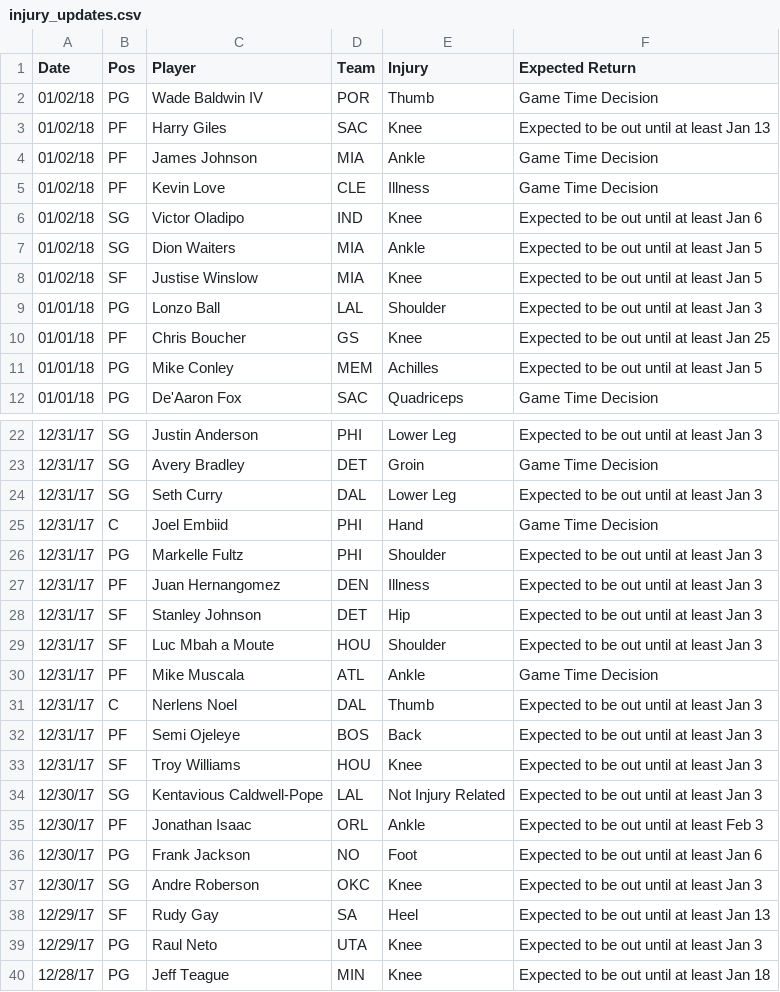
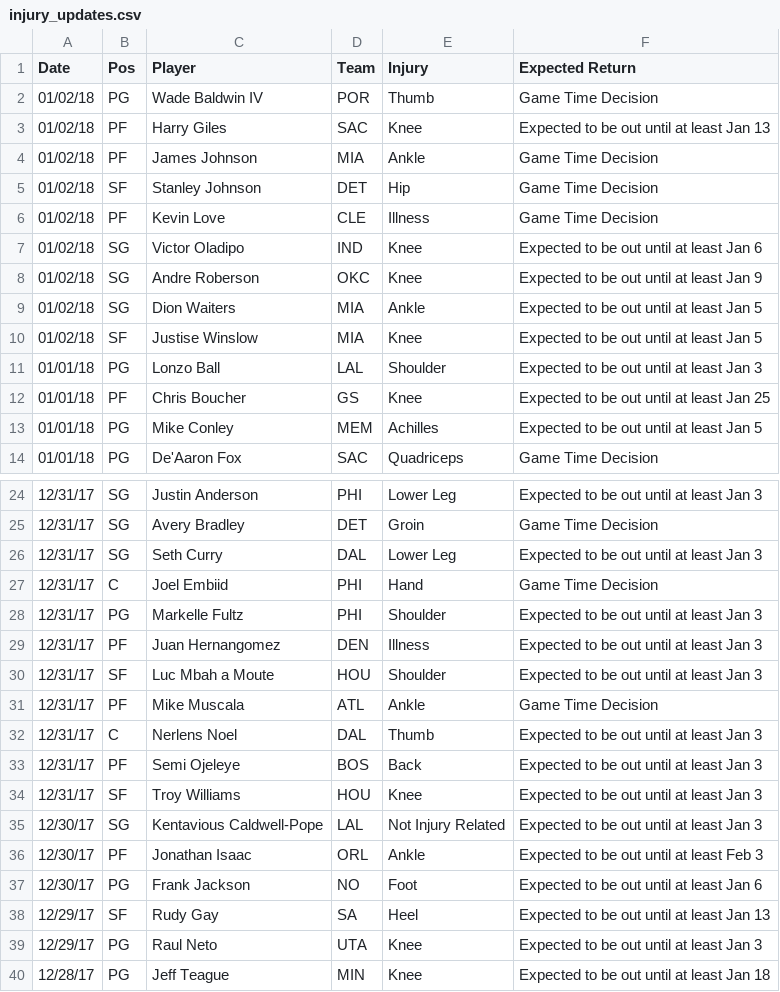
Before and after one commit to RyanOhara/SAM, a CSV file: injury_updates.csv, drawn as a sheet; only a part is shown, gaps mark what is left out.

Commit message:
todays projections, team and player updates

```diff
--- a/injury_updates.csv
+++ b/injury_updates.csv
@@ -4,4 +4,6 @@ Date,Pos,Player,Team,Injury,Expected Return
 01/02/18,PF,James Johnson,MIA,Ankle,Game Time Decision
+01/02/18,SF,Stanley Johnson,DET,Hip,Game Time Decision
 01/02/18,PF,Kevin Love,CLE,Illness,Game Time Decision
 01/02/18,SG,Victor Oladipo,IND,Knee,Expected to be out until at least Jan 6
+01/02/18,SG,Andre Roberson,OKC,Knee,Expected to be out until at least Jan 9
 01/02/18,SG,Dion Waiters,MIA,Ankle,Expected to be out until at least Jan 5
@@ -27,3 +29,2 @@ Date,Pos,Player,Team,Injury,Expected Return
 12/31/17,PF,Juan Hernangomez,DEN,Illness,Expected to be out until at least Jan 3
-12/31/17,SF,Stanley Johnson,DET,Hip,Expected to be out until at least Jan 3
 12/31/17,SF,Luc Mbah a Moute,HOU,Shoulder,Expected to be out until at least Jan 3
@@ -36,3 +37,2 @@ Date,Pos,Player,Team,Injury,Expected Return
 12/30/17,PG,Frank Jackson,NO,Foot,Expected to be out until at least Jan 6
-12/30/17,SG,Andre Roberson,OKC,Knee,Expected to be out until at least Jan 3
 12/29/17,SF,Rudy Gay,SA,Heel,Expected to be out until at least Jan 13
```
Also changed, not shown: player_updates.csv, todays_projections.csv.
